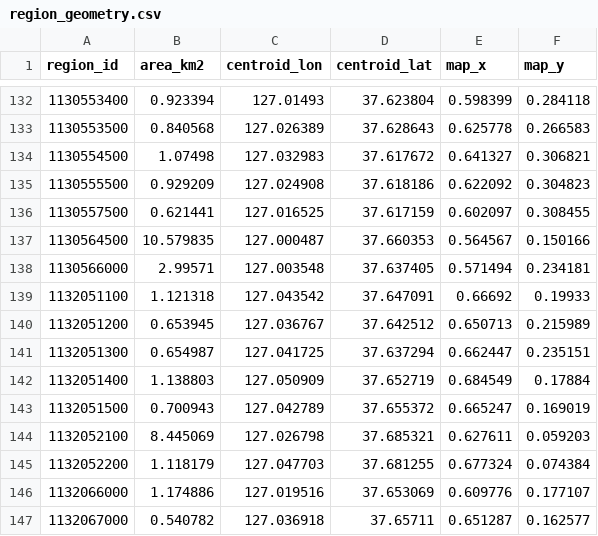
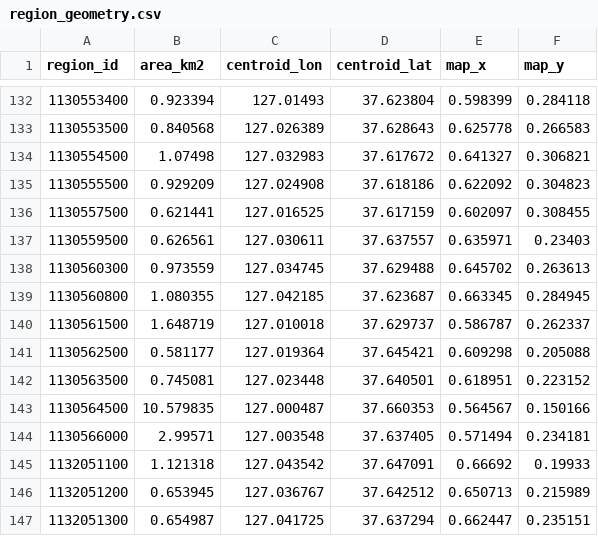
Before and after one commit to pjy2163/sweet_home, a CSV file: data/processed/region_geometry.csv, drawn as a sheet; only a part is shown, gaps mark what is left out; the shorter side is filled out with more unchanged rows.

```diff
--- a/data/processed/region_geometry.csv
+++ b/data/processed/region_geometry.csv
@@ -136,2 +136,8 @@
 1130557500,0.621441,127.016525,37.617159,0.602097,0.308455
+1130559500,0.626561,127.030611,37.637557,0.635971,0.23403
+1130560300,0.973559,127.034745,37.629488,0.645702,0.263613
+1130560800,1.080355,127.042185,37.623687,0.663345,0.284945
+1130561500,1.648719,127.010018,37.629737,0.586787,0.262337
+1130562500,0.581177,127.019364,37.645421,0.609298,0.205088
+1130563500,0.745081,127.023448,37.640501,0.618951,0.223152
 1130564500,10.579835,127.000487,37.660353,0.564567,0.150166
```
Also changed, not shown: data/processed/dong_mapping.csv, data/processed/region_comparison_snapshot.csv, 16 other files.
